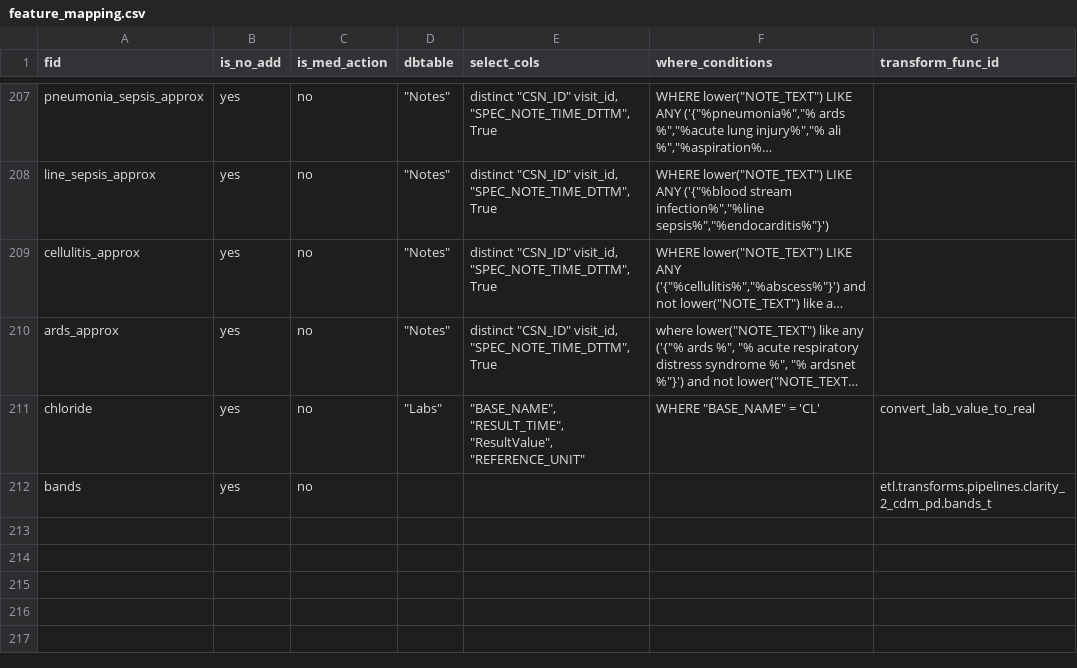
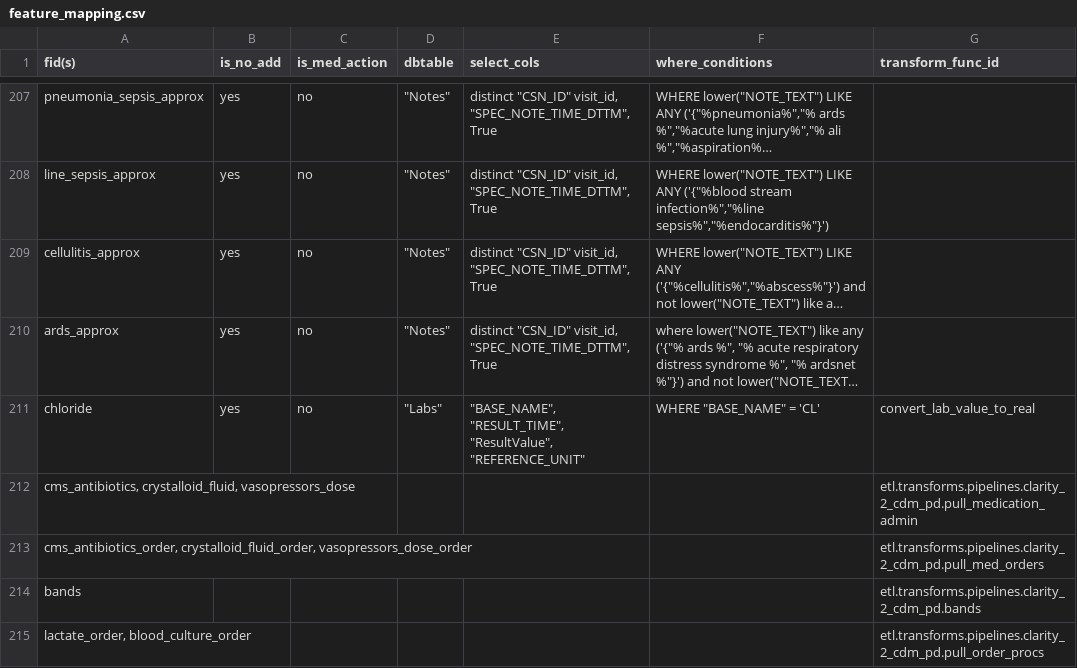
Before and after one commit to cloud-cds/cds-stack, a CSV file: etl/clarity2dw/conf/feature_mapping.csv, drawn as a sheet; only a part is shown, gaps mark what is left out; long unchanged cells end in …; addresses are those after the commit; the diff names each change by its address in the sheet, - before the commit and + after, or states it on an @@ line.

```diff
--- a/etl/clarity2dw/conf/feature_mapping.csv
+++ b/etl/clarity2dw/conf/feature_mapping.csv
-A1: fid
+A1: fid(s)
+row 212: cms_antibiotics, crystalloid_fluid, vasopressors_dose |  |  |  |  |  | etl.transforms.pipelines.clarity_2_cdm_pd.pull_medication_admin
+row 213: cms_antibiotics_order, crystalloid_fluid_order, vasopressors_dose_order |  |  |  |  |  | etl.transforms.pipelines.clarity_2_cdm_pd.pull_med_orders
-B214 (is_no_add): yes
+B214 (is_no_add): (empty)
-C214 (is_med_action): no
+C214 (is_med_action): (empty)
-G214 (transform_func_id): etl.transforms.pipelines.clarity_2_cdm_pd.bands_t
+G214 (transform_func_id): etl.transforms.pipelines.clarity_2_cdm_pd.bands
+row 215: lactate_order, blood_culture_order |  |  |  |  |  | etl.transforms.pipelines.clarity_2_cdm_pd.pull_order_procs
```
Also changed, not shown: 7 other files.
